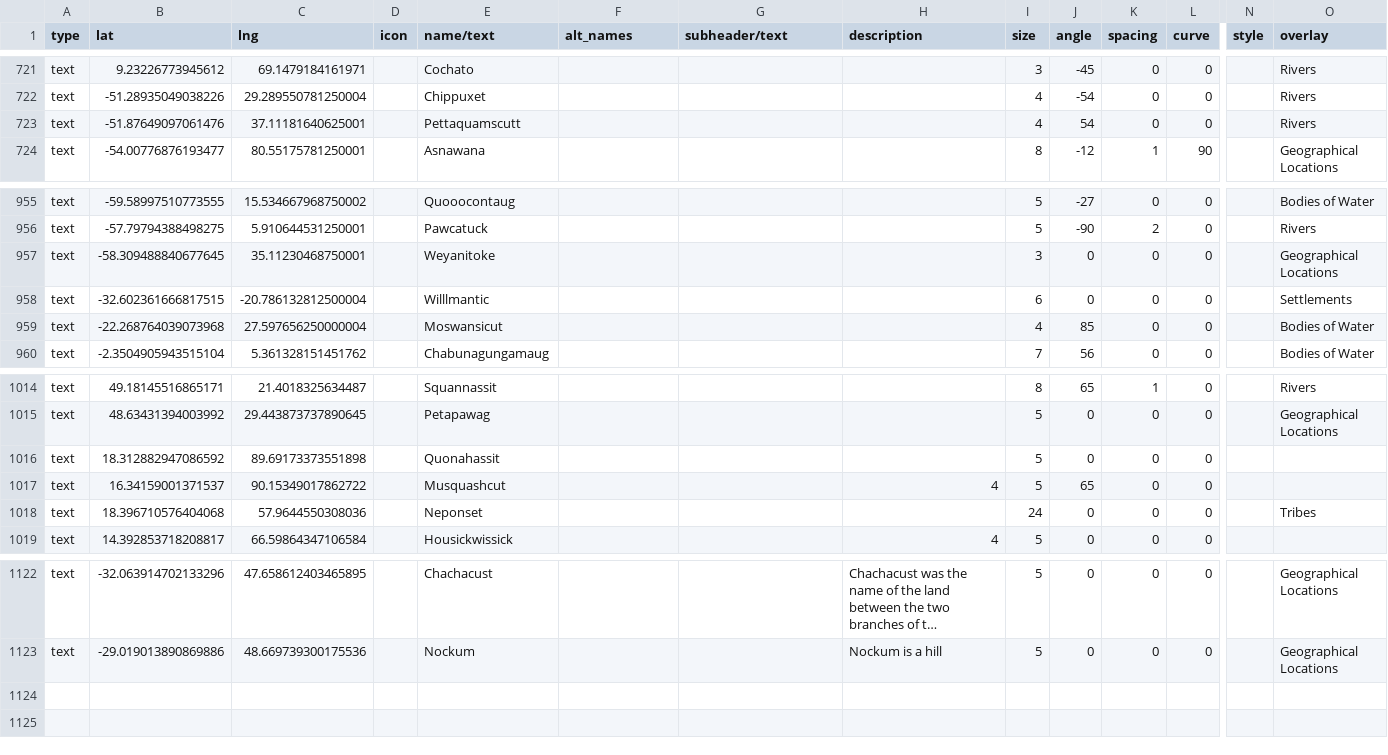
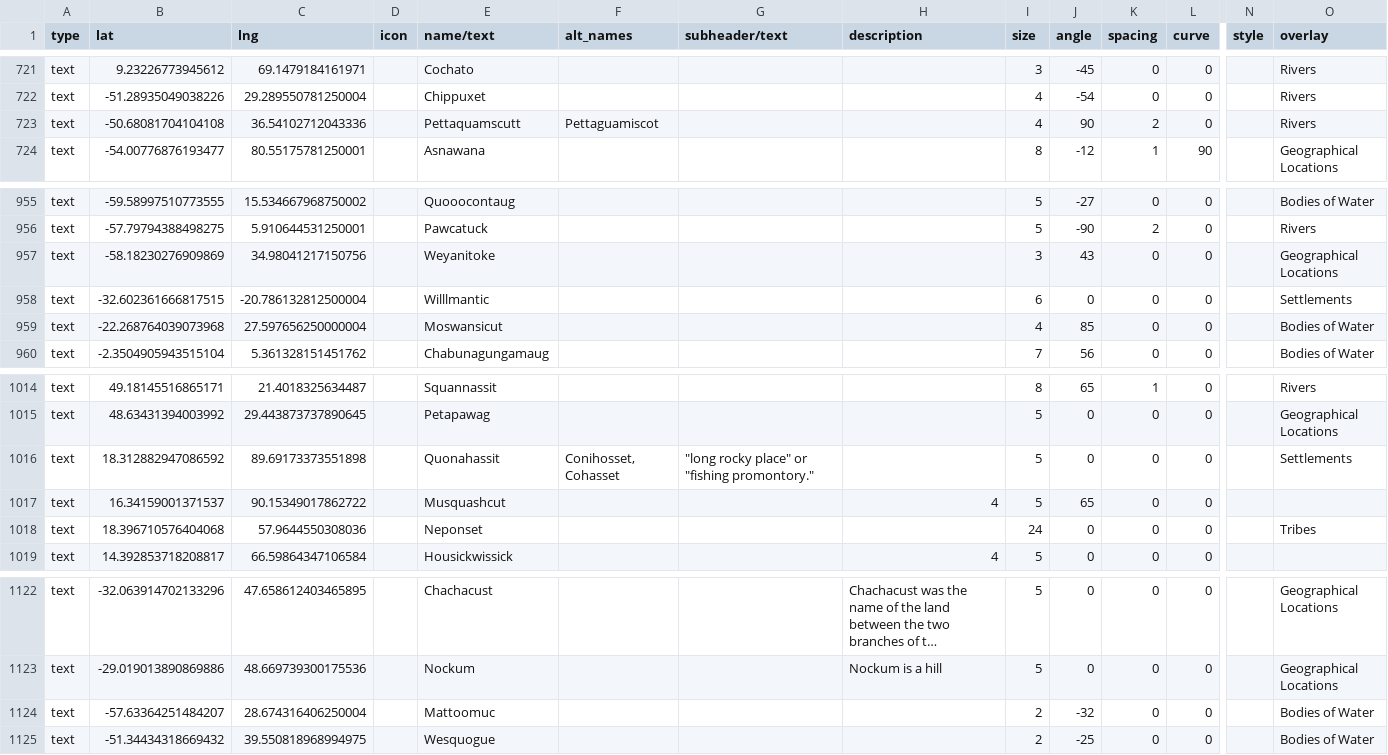
Before and after one commit to nativenewengland/map, a CSV file: data/features.csv, drawn as a sheet; only a part is shown, gaps mark what is left out; long unchanged cells end in …; rows hold the shown columns only; the diff names each change by its address in the sheet, - before the commit and + after, or states it on an @@ line.

Commit message:
Update features.csv

```diff
--- a/data/features.csv
+++ b/data/features.csv
-B723 (lat): -51.87649097061476
+B723 (lat): -50.68081704104108
-C723 (lng): 37.11181640625001
+C723 (lng): 36.54102712043336
-F723 (alt_names): (empty)
+F723 (alt_names): Pettaguamiscot
-J723 (angle): 54
+J723 (angle): 90
-K723 (spacing): 0
+K723 (spacing): 2
-B957 (lat): -58.309488840677645
+B957 (lat): -58.18230276909869
-C957 (lng): 35.11230468750001
+C957 (lng): 34.98041217150756
-J957 (angle): 0
+J957 (angle): 43
-F1016 (alt_names): (empty)
+F1016 (alt_names): Conihosset, Cohasset
-G1016 (subheader/text): (empty)
+G1016 (subheader/text): "long rocky place" or "fishing promontory."
-O1016 (overlay): (empty)
+O1016 (overlay): Settlements
+row 1124: text | -57.63364251484207 | 28.674316406250004 |  | Mattoomuc |  |  |  | 2 | -32 | 0 | 0 |  | Bodies of Water
+row 1125: text | -51.34434318669432 | 39.550818968994975 |  | Wesquogue |  |  |  | 2 | -25 | 0 | 0 |  | Bodies of Water
```
